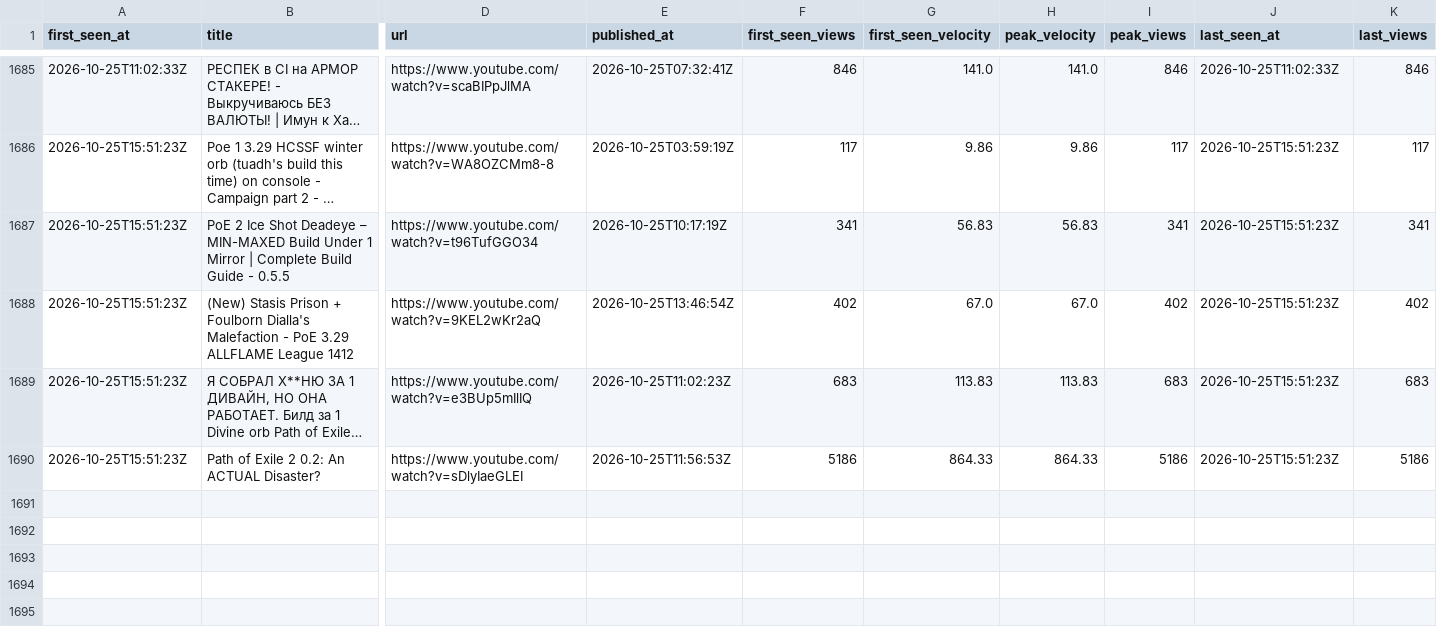
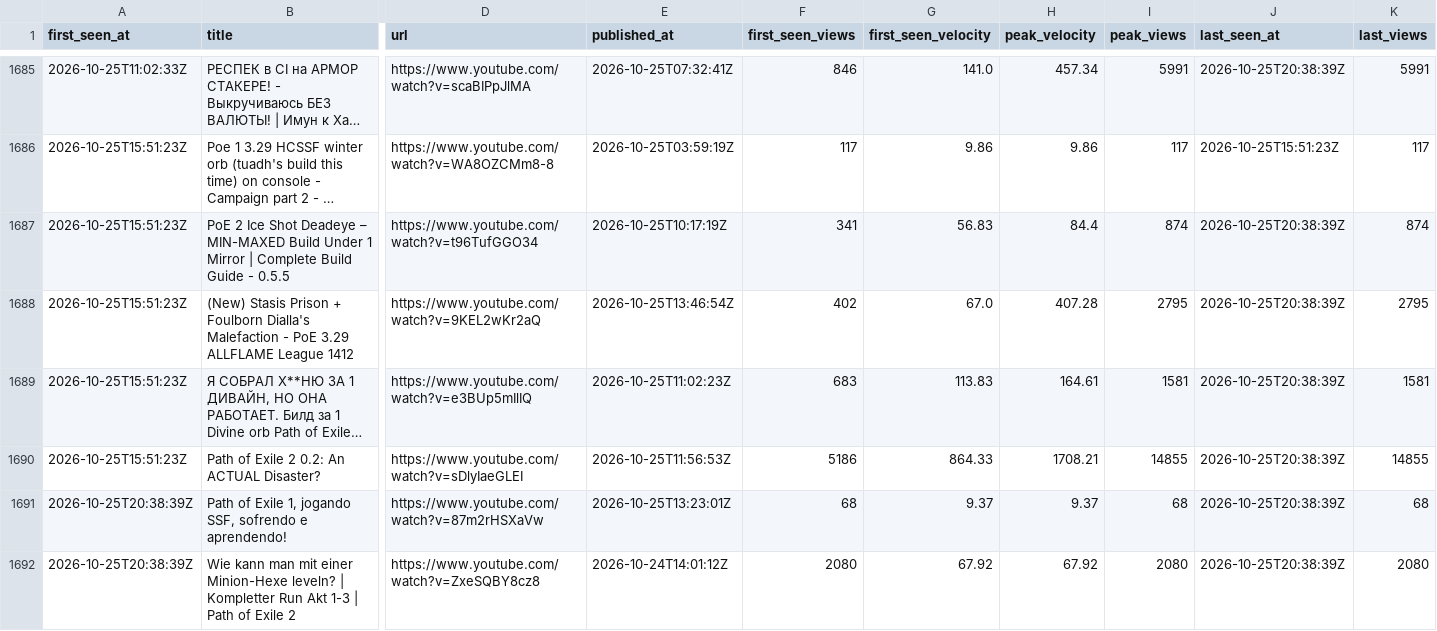
Before and after one commit to bigbes/poe2-discovery, a CSV file: docs/poe1/trending.csv, drawn as a sheet; only a part is shown, gaps mark what is left out; long unchanged cells end in …; rows hold the shown columns only; the diff covers the shown part only; the diff names each change by its address in the sheet, - before the commit and + after, or states it on an @@ line.

```diff
--- a/docs/poe1/trending.csv
+++ b/docs/poe1/trending.csv
-H1685 (peak_velocity): 141.0
+H1685 (peak_velocity): 457.34
-I1685 (peak_views): 846
+I1685 (peak_views): 5991
-J1685 (last_seen_at): 2026-10-25T11:02:33Z
+J1685 (last_seen_at): 2026-10-25T20:38:39Z
-K1685 (last_views): 846
+K1685 (last_views): 5991
-H1687 (peak_velocity): 56.83
+H1687 (peak_velocity): 84.4
-I1687 (peak_views): 341
+I1687 (peak_views): 874
-J1687:J1690 (last_seen_at): 2026-10-25T15:51:23Z
+J1687:J1690 (last_seen_at): 2026-10-25T20:38:39Z
-K1687 (last_views): 341
+K1687 (last_views): 874
-H1688 (peak_velocity): 67.0
+H1688 (peak_velocity): 407.28
-I1688 (peak_views): 402
+I1688 (peak_views): 2795
-K1688 (last_views): 402
+K1688 (last_views): 2795
-H1689 (peak_velocity): 113.83
+H1689 (peak_velocity): 164.61
-I1689 (peak_views): 683
+I1689 (peak_views): 1581
-K1689 (last_views): 683
+K1689 (last_views): 1581
-H1690 (peak_velocity): 864.33
+H1690 (peak_velocity): 1708.21
-I1690 (peak_views): 5186
+I1690 (peak_views): 14855
-K1690 (last_views): 5186
+K1690 (last_views): 14855
+row 1691: 2026-10-25T20:38:39Z | Path of Exile 1, jogando SSF, sofrendo e aprendendo! | https://www.youtube.com/watch?v=87m2rHSXaVw | 2026-10-25T13:23:01Z | 68 | 9.37 | 9.37 | 68 | 2026-10-25T20:38:39Z | 68
+row 1692: 2026-10-25T20:38:39Z | Wie kann man mit einer Minion-Hexe leveln? | Kompletter Run Akt 1-3 | Path of Exile 2 | https://www.youtube.com/watch?v=ZxeSQBY8cz8 | 2026-10-24T14:01:12Z | 2080 | 67.92 | 67.92 | 2080 | 2026-10-25T20:38:39Z | 2080
```
Also changed, not shown: 39 edited cells elsewhere in this file, docs/poe2/trending.csv, 8 other files.
